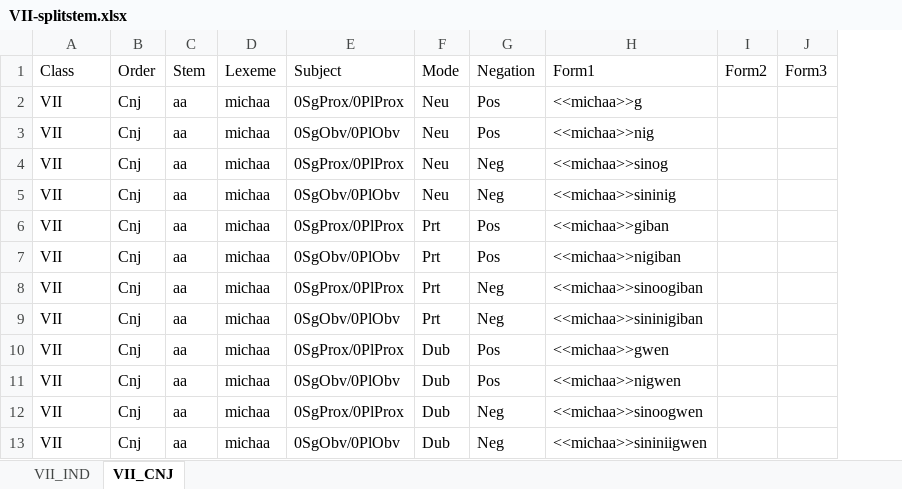
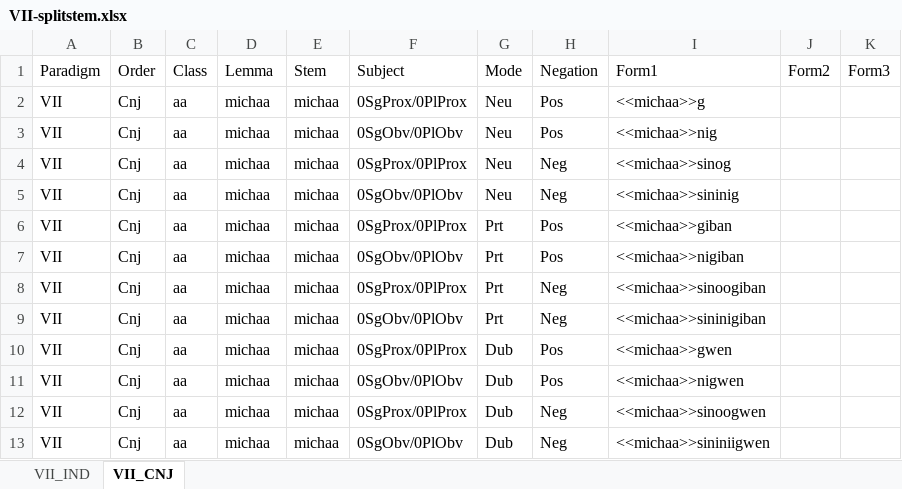
Before and after one commit to giellalt/lang-ciw, an Excel workbook: inc/flattened/createYaml/VII-splitstem.xlsx, sheet VII_CNJ, drawn as a sheet; only a part is shown; values as stored, in another font and other column widths than the file's, no borders; the diff names each change by its address in the sheet, - before the commit and + after, or states it on an @@ line.

Commit message:
Add VII lemmas and update format

```diff
--- a/inc/flattened/createYaml/VII-splitstem.xlsx (sheet VII_CNJ)
+++ b/inc/flattened/createYaml/VII-splitstem.xlsx (sheet VII_CNJ)
+column E, rows 1-13: Stem | michaa | michaa | michaa | michaa | michaa | michaa | michaa | michaa | michaa | michaa | michaa | michaa
-A1: Class
+A1: Paradigm
-C1: Stem
+C1: Class
-D1: Lexeme
+D1: Lemma
```
Also changed, not shown: sheet VII_IND, inc/flattened/createYaml/VII.xlsx.
